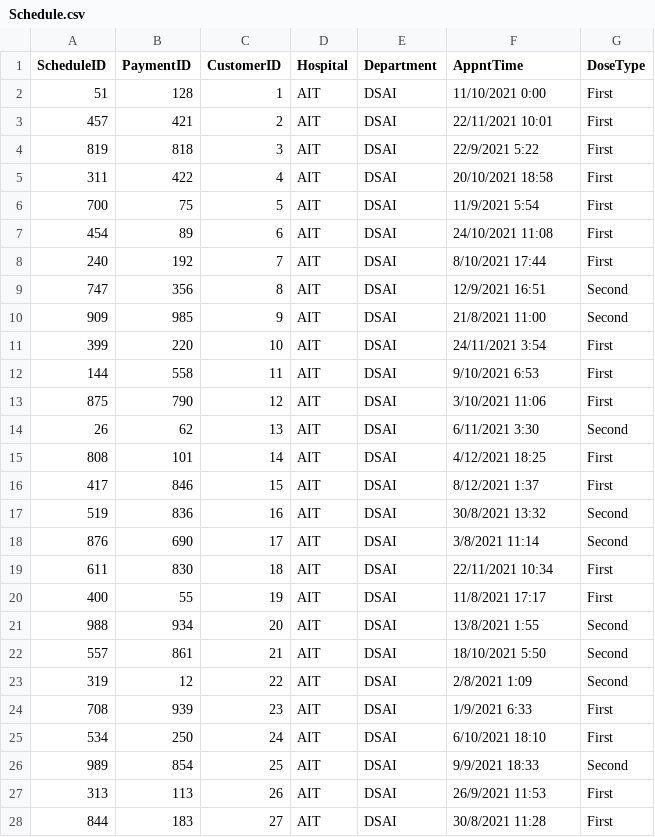
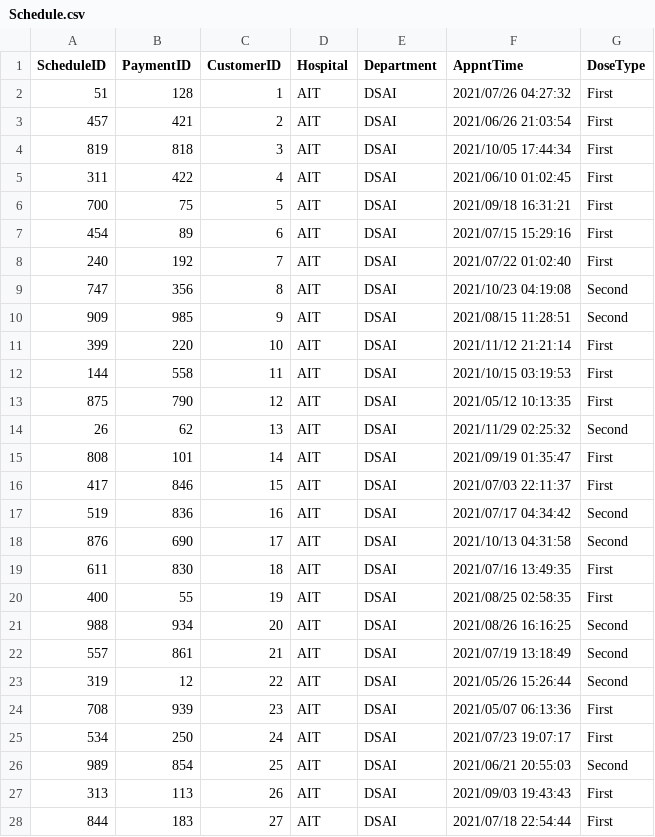
Before and after one commit to l-kuo/vaccination_tracker_mocked_data, a CSV file: Schedule.csv, drawn as a sheet; only a part is shown; the diff covers the shown part only.

```diff
--- a/Schedule.csv
+++ b/Schedule.csv
@@ -1,28 +1,28 @@
 ScheduleID,PaymentID,CustomerID,Hospital,Department,AppntTime,DoseType
-51,128,1,AIT,DSAI,11/10/2021 0:00,First
-457,421,2,AIT,DSAI,22/11/2021 10:01,First
-819,818,3,AIT,DSAI,22/9/2021 5:22,First
-311,422,4,AIT,DSAI,20/10/2021 18:58,First
-700,75,5,AIT,DSAI,11/9/2021 5:54,First
-454,89,6,AIT,DSAI,24/10/2021 11:08,First
-240,192,7,AIT,DSAI,8/10/2021 17:44,First
-747,356,8,AIT,DSAI,12/9/2021 16:51,Second
-909,985,9,AIT,DSAI,21/8/2021 11:00,Second
-399,220,10,AIT,DSAI,24/11/2021 3:54,First
-144,558,11,AIT,DSAI,9/10/2021 6:53,First
-875,790,12,AIT,DSAI,3/10/2021 11:06,First
-26,62,13,AIT,DSAI,6/11/2021 3:30,Second
-808,101,14,AIT,DSAI,4/12/2021 18:25,First
-417,846,15,AIT,DSAI,8/12/2021 1:37,First
-519,836,16,AIT,DSAI,30/8/2021 13:32,Second
-876,690,17,AIT,DSAI,3/8/2021 11:14,Second
-611,830,18,AIT,DSAI,22/11/2021 10:34,First
-400,55,19,AIT,DSAI,11/8/2021 17:17,First
-988,934,20,AIT,DSAI,13/8/2021 1:55,Second
-557,861,21,AIT,DSAI,18/10/2021 5:50,Second
-319,12,22,AIT,DSAI,2/8/2021 1:09,Second
-708,939,23,AIT,DSAI,1/9/2021 6:33,First
-534,250,24,AIT,DSAI,6/10/2021 18:10,First
-989,854,25,AIT,DSAI,9/9/2021 18:33,Second
-313,113,26,AIT,DSAI,26/9/2021 11:53,First
-844,183,27,AIT,DSAI,30/8/2021 11:28,First
+51,128,1,AIT,DSAI,2021/07/26 04:27:32,First
+457,421,2,AIT,DSAI,2021/06/26 21:03:54,First
+819,818,3,AIT,DSAI,2021/10/05 17:44:34,First
+311,422,4,AIT,DSAI,2021/06/10 01:02:45,First
+700,75,5,AIT,DSAI,2021/09/18 16:31:21,First
+454,89,6,AIT,DSAI,2021/07/15 15:29:16,First
+240,192,7,AIT,DSAI,2021/07/22 01:02:40,First
+747,356,8,AIT,DSAI,2021/10/23 04:19:08,Second
+909,985,9,AIT,DSAI,2021/08/15 11:28:51,Second
+399,220,10,AIT,DSAI,2021/11/12 21:21:14,First
+144,558,11,AIT,DSAI,2021/10/15 03:19:53,First
+875,790,12,AIT,DSAI,2021/05/12 10:13:35,First
+26,62,13,AIT,DSAI,2021/11/29 02:25:32,Second
+808,101,14,AIT,DSAI,2021/09/19 01:35:47,First
+417,846,15,AIT,DSAI,2021/07/03 22:11:37,First
+519,836,16,AIT,DSAI,2021/07/17 04:34:42,Second
+876,690,17,AIT,DSAI,2021/10/13 04:31:58,Second
+611,830,18,AIT,DSAI,2021/07/16 13:49:35,First
+400,55,19,AIT,DSAI,2021/08/25 02:58:35,First
+988,934,20,AIT,DSAI,2021/08/26 16:16:25,Second
+557,861,21,AIT,DSAI,2021/07/19 13:18:49,Second
+319,12,22,AIT,DSAI,2021/05/26 15:26:44,Second
+708,939,23,AIT,DSAI,2021/05/07 06:13:36,First
+534,250,24,AIT,DSAI,2021/07/23 19:07:17,First
+989,854,25,AIT,DSAI,2021/06/21 20:55:03,Second
+313,113,26,AIT,DSAI,2021/09/03 19:43:43,First
+844,183,27,AIT,DSAI,2021/07/18 22:54:44,First
```
Also changed, not shown: 73 edited cells elsewhere in this file, Customer.csv, HealthLog.csv, 2 other files.
